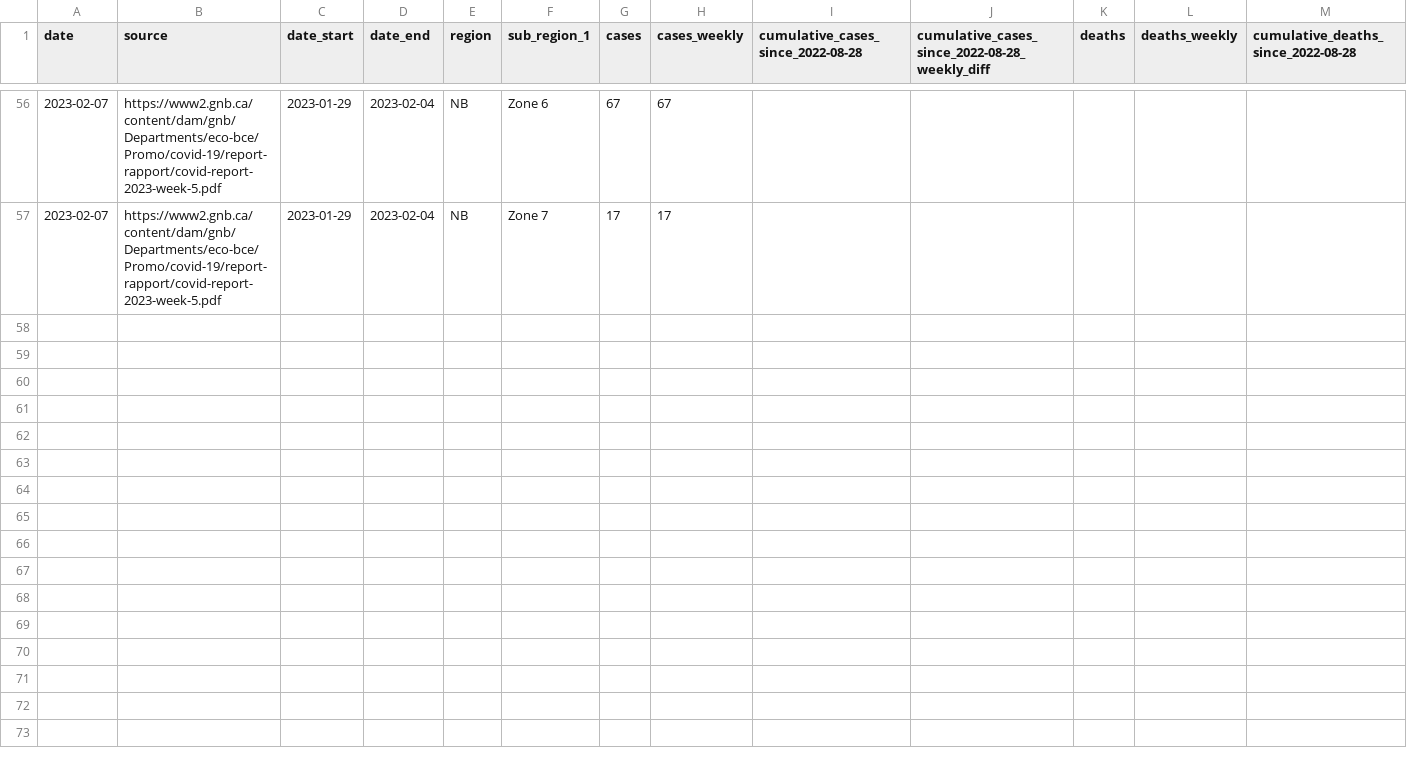
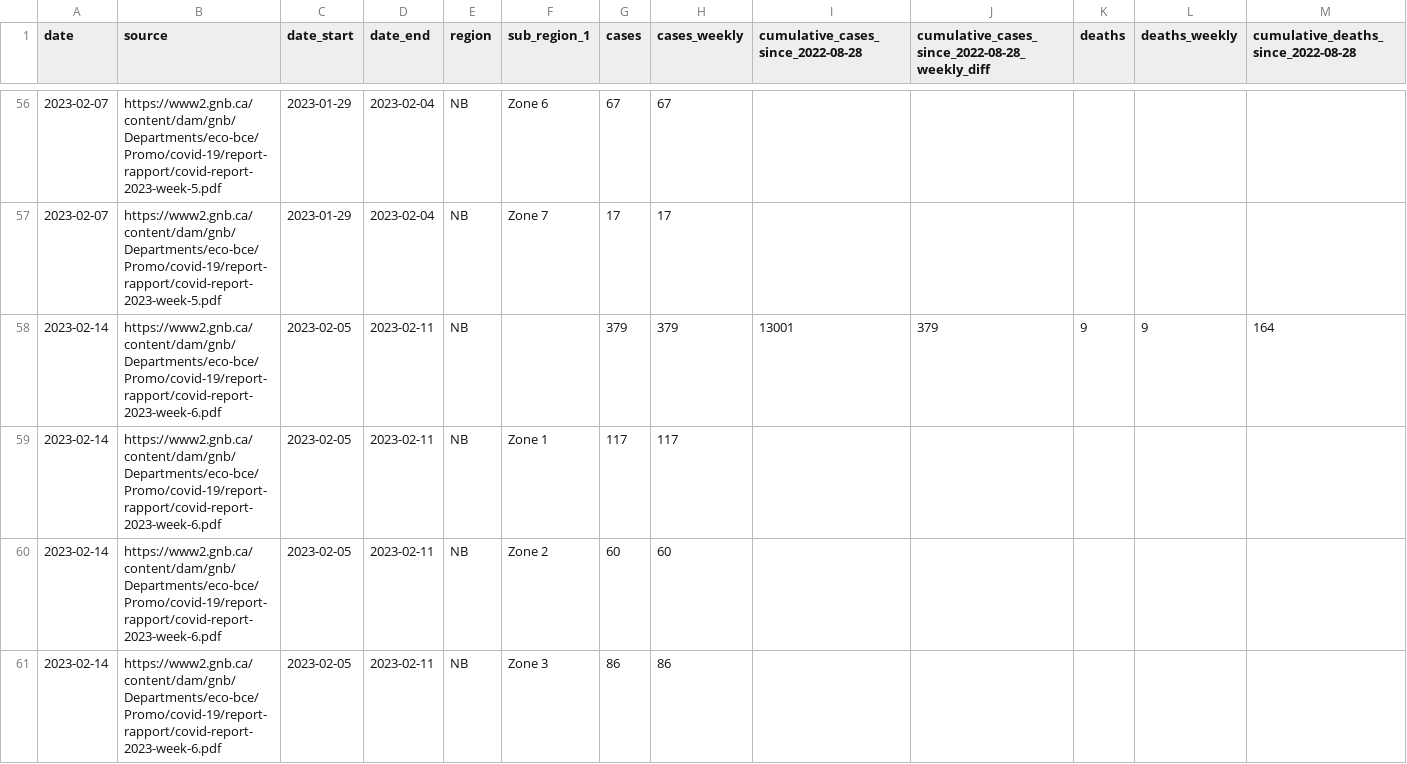
Before and after one commit to ccodwg/CovidTimelineCanada, a CSV file: raw_data/reports/nb/nb_weekly_report_2.csv, drawn as a sheet; only a part is shown, gaps mark what is left out; rows hold the shown columns only; the diff covers the shown part only; the diff names each change by its address in the sheet, - before the commit and + after, or states it on an @@ line.

Commit message:
Update data: 2023-02-14 23:59 EST

```diff
--- a/raw_data/reports/nb/nb_weekly_report_2.csv
+++ b/raw_data/reports/nb/nb_weekly_report_2.csv
+row 58: 2023-02-14 | https://www2.gnb.ca/content/dam/gnb/Departments/eco-bce/Promo/covid-19/report-rapport/covid-report-2023-week-6.pdf | 2023-02-05 | 2023-02-11 | NB |  | 379 | 379 | 13001 | 379 | 9 | 9 | 164
+row 59: 2023-02-14 | https://www2.gnb.ca/content/dam/gnb/Departments/eco-bce/Promo/covid-19/report-rapport/covid-report-2023-week-6.pdf | 2023-02-05 | 2023-02-11 | NB | Zone 1 | 117 | 117
+row 60: 2023-02-14 | https://www2.gnb.ca/content/dam/gnb/Departments/eco-bce/Promo/covid-19/report-rapport/covid-report-2023-week-6.pdf | 2023-02-05 | 2023-02-11 | NB | Zone 2 | 60 | 60
+row 61: 2023-02-14 | https://www2.gnb.ca/content/dam/gnb/Departments/eco-bce/Promo/covid-19/report-rapport/covid-report-2023-week-6.pdf | 2023-02-05 | 2023-02-11 | NB | Zone 3 | 86 | 86
```
Also changed, not shown: 4 added rows elsewhere in this file, data/can/cases_can.csv, data/can/deaths_can.csv, 13 other files.
